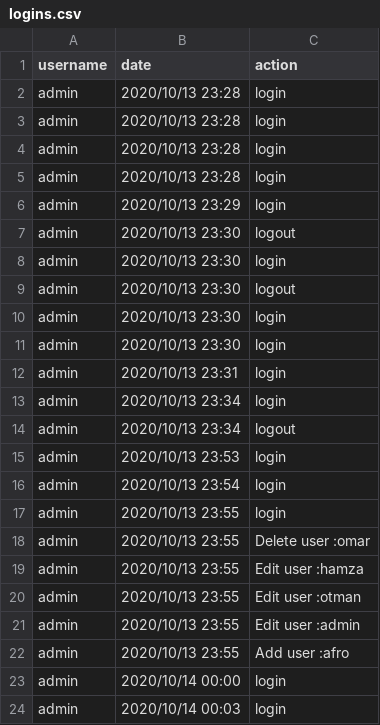
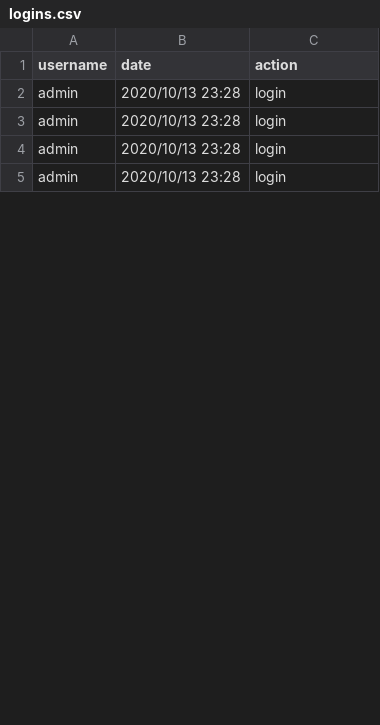
Before and after one commit to HamzaMPSY/qt_app_mts, a CSV file: files/logins.csv, drawn as a sheet; only a part is shown; removed rows and columns are numbered as before the commit, all else as after; the diff covers the shown part only; the diff names each change by its address in the sheet, - before the commit and + after, or states it on an @@ line.

Commit message:
user login

```diff
--- a/files/logins.csv
+++ b/files/logins.csv
-row 6: admin | 2020/10/13 23:29 | login
-row 7: admin | 2020/10/13 23:30 | logout
-row 8: admin | 2020/10/13 23:30 | login
-row 9: admin | 2020/10/13 23:30 | logout
-row 10: admin | 2020/10/13 23:30 | login
-row 11: admin | 2020/10/13 23:30 | login
-row 12: admin | 2020/10/13 23:31 | login
-row 13: admin | 2020/10/13 23:34 | login
-row 14: admin | 2020/10/13 23:34 | logout
-row 15: admin | 2020/10/13 23:53 | login
-row 16: admin | 2020/10/13 23:54 | login
-row 17: admin | 2020/10/13 23:55 | login
-row 18: admin | 2020/10/13 23:55 | Delete user :omar
-row 19: admin | 2020/10/13 23:55 | Edit user :hamza
-row 20: admin | 2020/10/13 23:55 | Edit user :otman
-row 21: admin | 2020/10/13 23:55 | Edit user :admin
-row 22: admin | 2020/10/13 23:55 | Add user :afro
-row 23: admin | 2020/10/14 00:00 | login
-row 24: admin | 2020/10/14 00:03 | login
```
Also changed, not shown: 1 added row, 16 removed rows and 6 edited cells elsewhere in this file, 4 other files.
